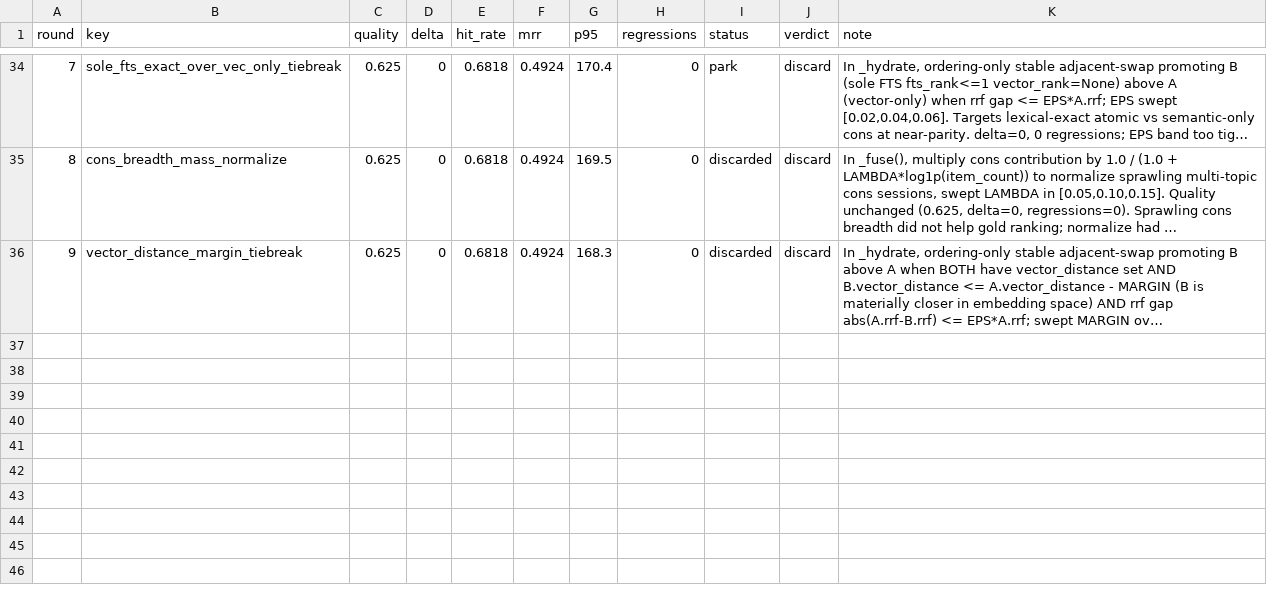
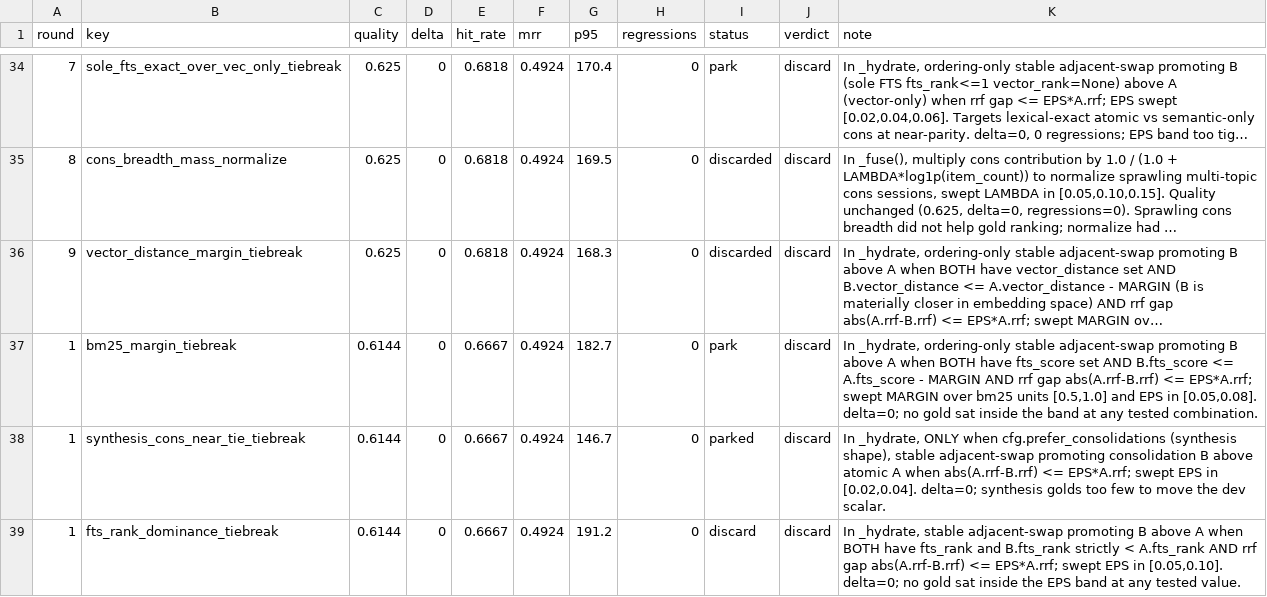
Before and after one commit to damsleth/yaams, a TSV file: scripts/autoresearch_campaign.tsv, drawn as a sheet; only a part is shown, gaps mark what is left out; long unchanged cells end in …; the diff names each change by its address in the sheet, - before the commit and + after, or states it on an @@ line.

```diff
--- a/scripts/autoresearch_campaign.tsv
+++ b/scripts/autoresearch_campaign.tsv
+row 37: 1 | bm25_margin_tiebreak | 0.6144 | 0 | 0.6667 | 0.4924 | 182.7 | 0 | park | discard | In _hydrate, ordering-only stable adjacent-swap promoting B above A when BOTH have fts_score set AND B.fts_score <= A.fts_score - MARGIN AND rrf gap abs(A.rrf-B.rrf) <= EPS*A.rrf; swept MARGIN over bm25 units [0.5,1.0] and EPS in [0.05,0.08]. delta=0; no gold sat inside the band at any tested combination.
+row 38: 1 | synthesis_cons_near_tie_tiebreak | 0.6144 | 0 | 0.6667 | 0.4924 | 146.7 | 0 | parked | discard | In _hydrate, ONLY when cfg.prefer_consolidations (synthesis shape), stable adjacent-swap promoting consolidation B above atomic A when abs(A.rrf-B.rrf) <= EPS*A.rrf; swept EPS in [0.02,0.04]. delta=0; synthesis golds too few to move the dev scalar.
+row 39: 1 | fts_rank_dominance_tiebreak | 0.6144 | 0 | 0.6667 | 0.4924 | 191.2 | 0 | discard | discard | In _hydrate, stable adjacent-swap promoting B above A when BOTH have fts_rank and B.fts_rank strictly < A.fts_rank AND rrf gap abs(A.rrf-B.rrf) <= EPS*A.rrf; swept EPS in [0.05,0.10]. delta=0; no gold sat inside the EPS band at any tested value.
```
Also changed, not shown: 1 other file.
